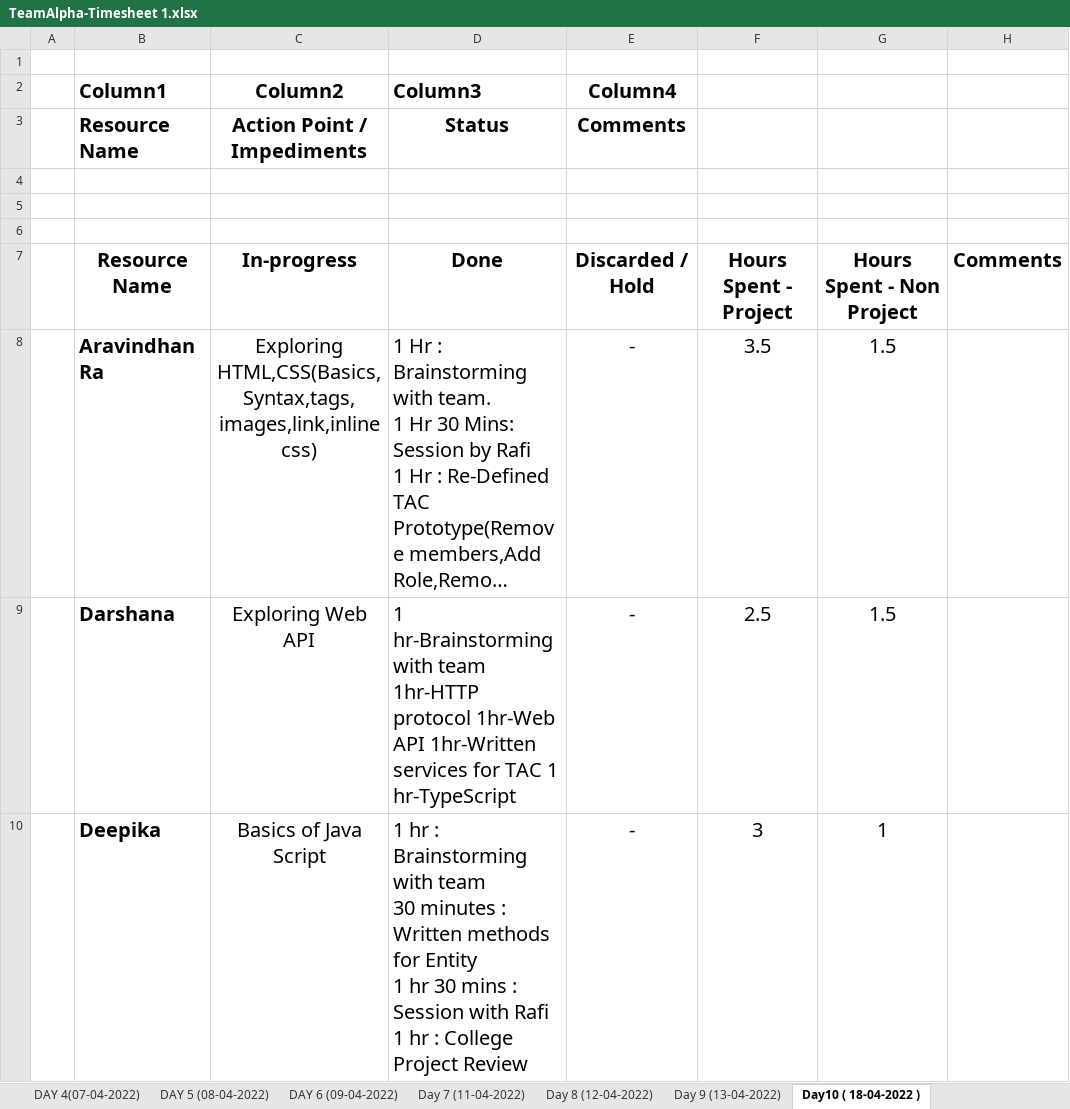
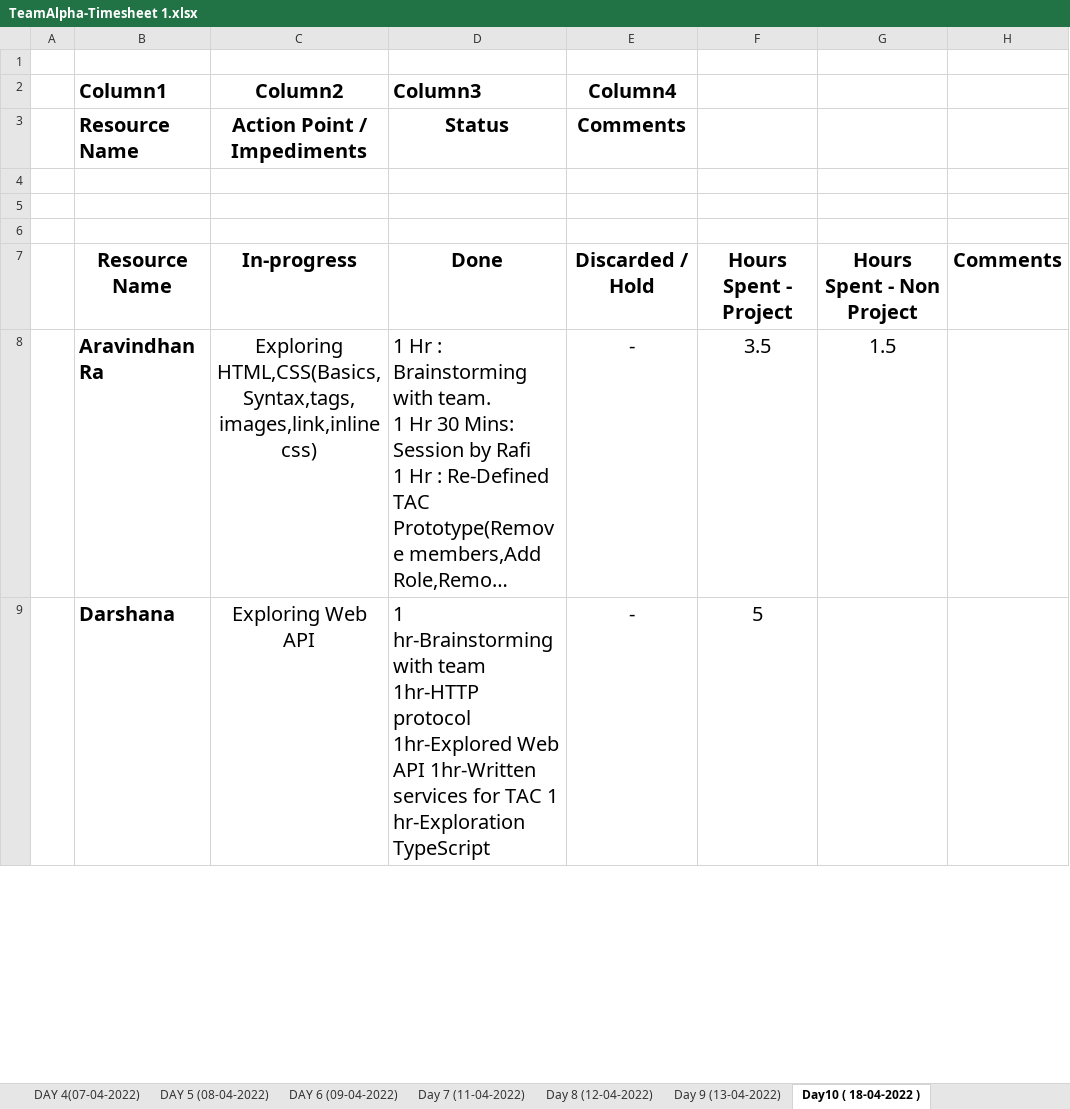
Before and after one commit to TeamAlpha01/Project, an Excel workbook: Process/Timesheet/TeamAlpha-Timesheet 1.xlsx, sheet Day10 ( 18-04-2022 ), drawn as a sheet; only a part is shown; long unchanged cells end in …; values as stored, in another font and other column widths than the file's, no borders; table styles not drawn; removed rows and columns are numbered as before the commit, all else as after; ↵ is a line break in a cell; the diff covers the shown part only; the diff names each change by its address in the sheet, - before the commit and + after, or states it on an @@ line.

Commit message:
Updated Time sheet - Deepika

```diff
--- a/Process/Timesheet/TeamAlpha-Timesheet 1.xlsx (sheet Day10 ( 18-04-2022 ))
+++ b/Process/Timesheet/TeamAlpha-Timesheet 1.xlsx (sheet Day10 ( 18-04-2022 ))
-D9 (Column3): …1hr-HTTP protocol 1hr-Web API 1hr-Written services for TAC 1 hr-TypeScript
+D9 (Column3): …1hr-HTTP protocol 1hr-Explored Web API 1hr-Written services for TAC 1 hr-Exploration TypeScript
-F9: 2.5
+F9: 5
-G9: 1.5
+G9: (empty)
-row 10:  | Deepika | Basics of Java Script | 1 hr : Brainstorming with team ↵ 30 minutes : Written methods for Entity ↵ 1 hr 30 mins : Session with Rafi ↵ 1 hr : College Project Review | - | 3 | 1
```
Also changed, not shown: 1 added row elsewhere in this sheet.
